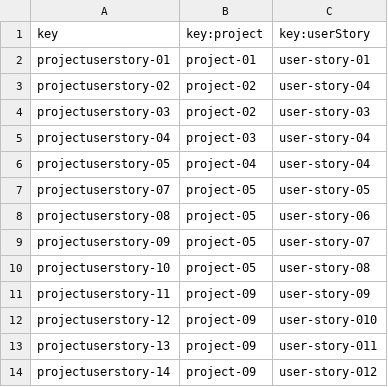
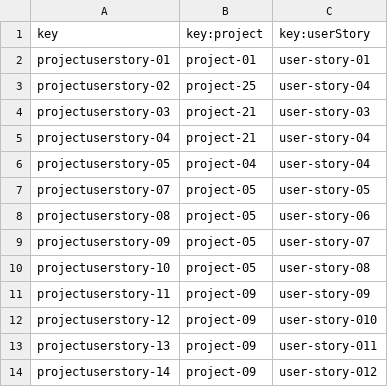
Before and after one commit to josrojrom1/DP2-G27-Acme, a CSV file: src/main/webapp/WEB-INF/resources/sample-data/project-user-story.csv, drawn as a sheet.

```diff
--- a/src/main/webapp/WEB-INF/resources/sample-data/project-user-story.csv
+++ b/src/main/webapp/WEB-INF/resources/sample-data/project-user-story.csv
@@ -2,5 +2,5 @@ key,key:project,key:userStory
 projectuserstory-01,project-01,user-story-01
-projectuserstory-02,project-02,user-story-04
-projectuserstory-03,project-02,user-story-03
-projectuserstory-04,project-03,user-story-04
+projectuserstory-02,project-25,user-story-04
+projectuserstory-03,project-21,user-story-03
+projectuserstory-04,project-21,user-story-04
 projectuserstory-05,project-04,user-story-04
```
Also changed, not shown: src/main/webapp/WEB-INF/resources/sample-data/project.csv, 11 other files.
